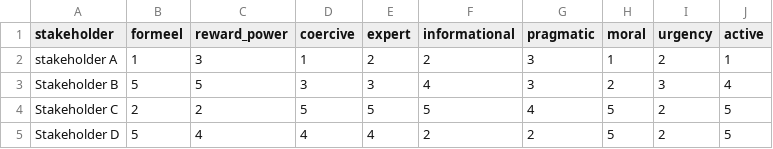
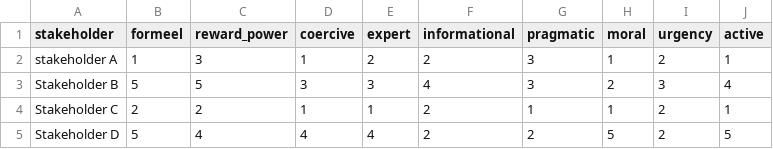
Before and after one commit to Hansgielen92/Stakeholder_analysis, a CSV file: files/data/oefendata_b.csv, drawn as a sheet.

Commit message:
Update oefendata_b.csv

```diff
--- a/files/data/oefendata_b.csv
+++ b/files/data/oefendata_b.csv
@@ -3,3 +3,3 @@ stakeholder A,1,3,1,2,2,3,1,2,1
 Stakeholder B,5,5,3,3,4,3,2,3,4
-Stakeholder C,2,2,5,5,5,4,5,2,5
+Stakeholder C,2,2,1,1,2,1,1,2,1
 Stakeholder D,5,4,4,4,2,2,5,2,5
```
